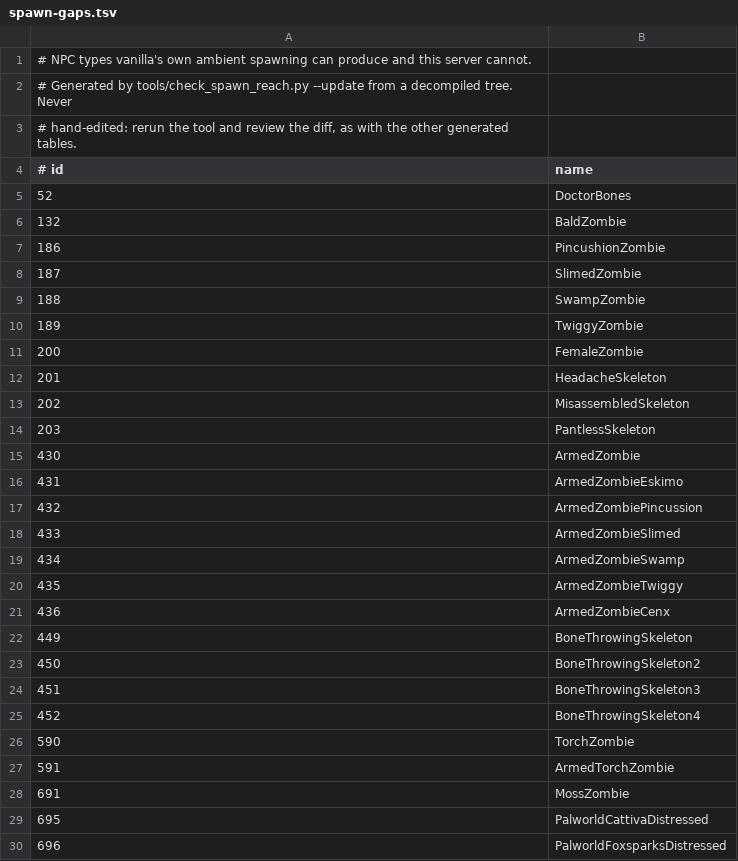
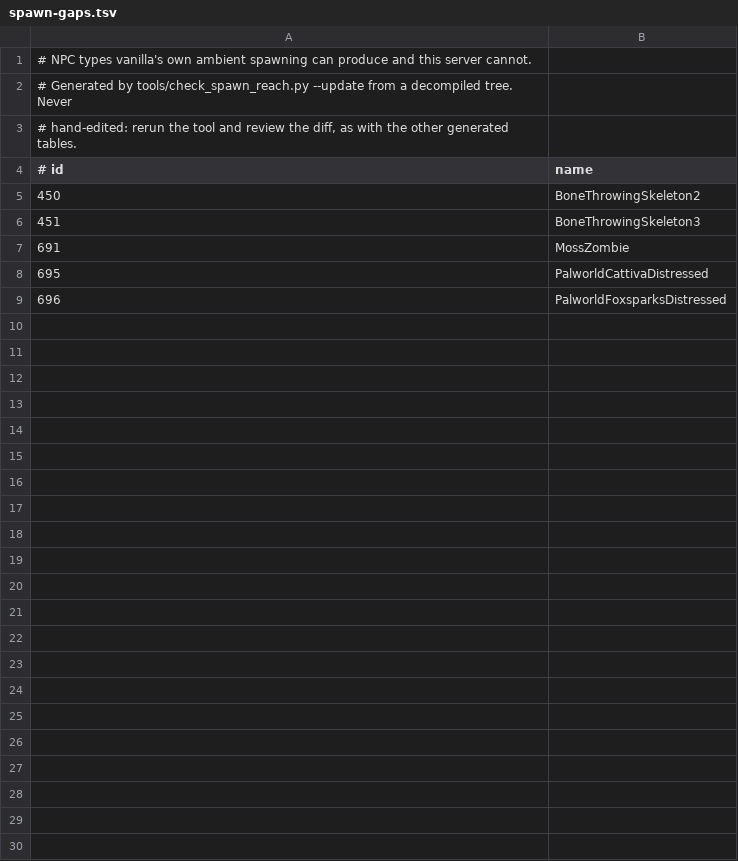
Before and after one commit to VegaKernel/terrustia, a TSV file: docs/spawn-gaps.tsv, drawn as a sheet; the diff names each change by its address in the sheet, - before the commit and + after, or states it on an @@ line.

Commit message:
spawn: the zombie draw waits for the rate roll, and both new arms are measured
GetZombieSettings sat above the rate roll, which paid its one rng draw on
every player on every tick instead of on the attempt in a few hundred that
actually reaches SpawnAnNPC, where vanilla calls it (NPC.cs:1286). Moving it
below the roll is both cheaper and the game's own order.

Two tests near it were measuring luck rather than the arm they name, and the
moved draw reshuffled the stream that had been carrying them:

* the_gold_critters_reach_a_real_spawn expected 2.5 gold critters in half a
  million ticks and pinned itself to one named twin, so it was a one-in-three
  chance of failing on any stream. It now asks for any twin, over enough
  ticks for the expected haul to be thirty.
* the_caverns_have_a_beetle_and_the_snow_has_the_other_one expected 1.7
  beetles in twenty thousand ticks, close to one chance in five of finding
  none. Two hundred thousand ticks put the expected haul at eighteen.

Measured, same build and machine on both sides: seasonal_night_pick 6.83 ns
before and 14.90 after on an ordinary night, 22.71 against 31.43 in a
graveyard at Halloween, which is a chain that used to fall off its end now
running the arms that answer a plain forest night. Doctor Bones' gate is
0.66 ns on an ordinary floor and 3.02 on jungle grass; zombie_settings is
2.98 ns once per attempt.

docs/spawn-gaps.tsv drops twenty-one entries and gains none.

```diff
--- a/docs/spawn-gaps.tsv
+++ b/docs/spawn-gaps.tsv
-row 5: 52 | DoctorBones
-row 6: 132 | BaldZombie
-row 7: 186 | PincushionZombie
-row 8: 187 | SlimedZombie
-row 9: 188 | SwampZombie
-row 10: 189 | TwiggyZombie
-row 11: 200 | FemaleZombie
-row 12: 201 | HeadacheSkeleton
-row 13: 202 | MisassembledSkeleton
-row 14: 203 | PantlessSkeleton
-row 15: 430 | ArmedZombie
-row 16: 431 | ArmedZombieEskimo
-row 17: 432 | ArmedZombiePincussion
-row 18: 433 | ArmedZombieSlimed
-row 19: 434 | ArmedZombieSwamp
-row 20: 435 | ArmedZombieTwiggy
-row 21: 436 | ArmedZombieCenx
-row 22: 449 | BoneThrowingSkeleton
-row 25: 452 | BoneThrowingSkeleton4
-row 26: 590 | TorchZombie
-row 27: 591 | ArmedTorchZombie
```
Also changed, not shown: 1 other file.
